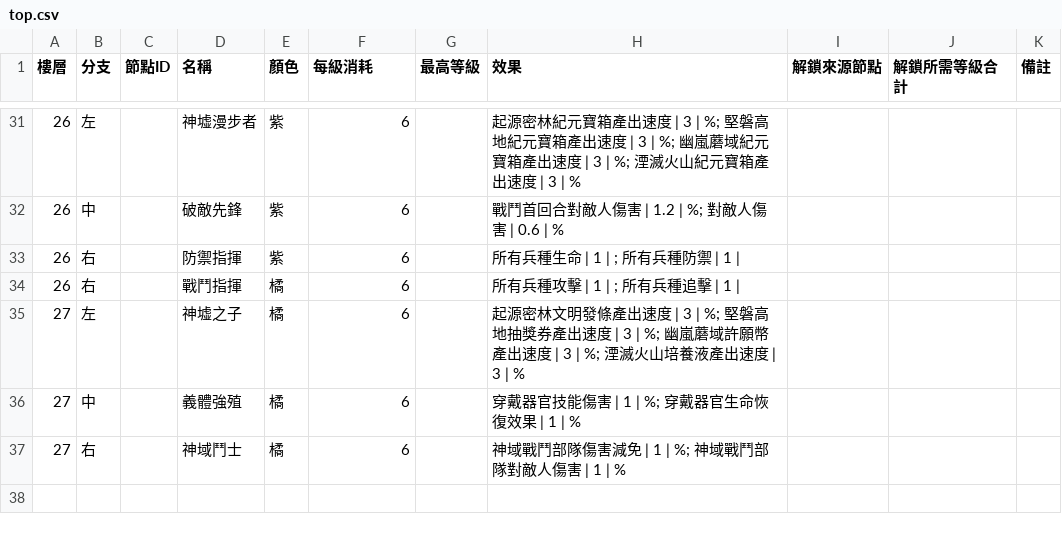
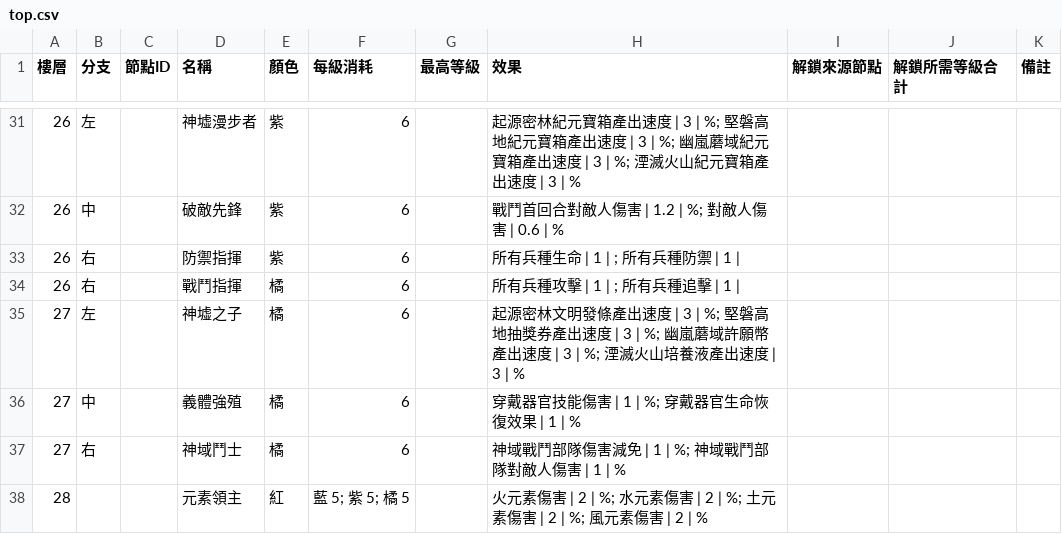
Before and after one commit to cyc6221/snail-collector-talent, a CSV file: data/top.csv, drawn as a sheet; only a part is shown, gaps mark what is left out; the diff names each change by its address in the sheet, - before the commit and + after, or states it on an @@ line.

```diff
--- a/data/top.csv
+++ b/data/top.csv
+row 38: 28 |  |  | 元素領主 | 紅 | 藍 5; 紫 5; 橘 5 |  | 火元素傷害 | 2 | %; 水元素傷害 | 2 | %; 土元素傷害 | 2 | %; 風元素傷害 | 2 | %
```
Also changed, not shown: 1 other file.
